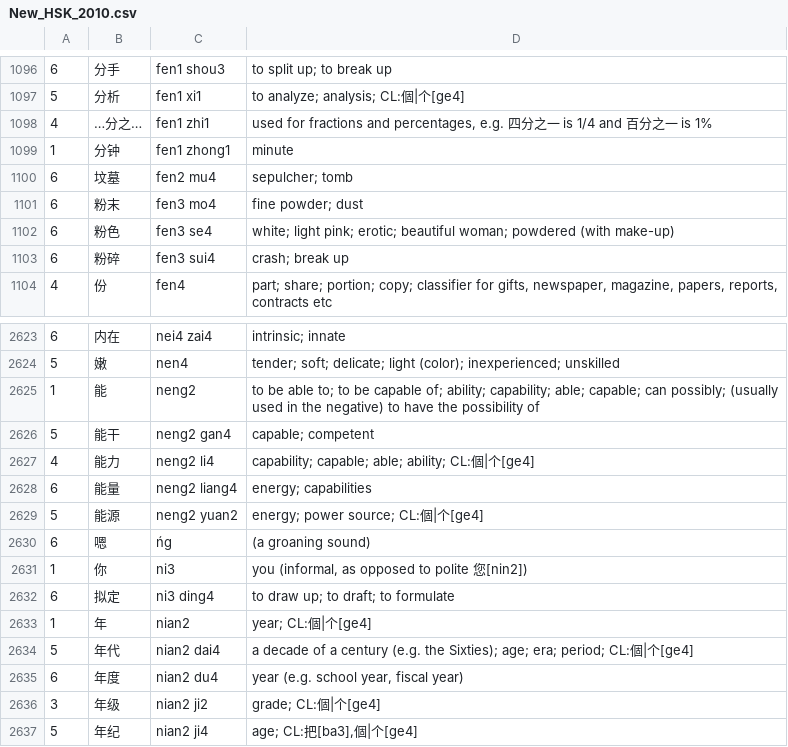
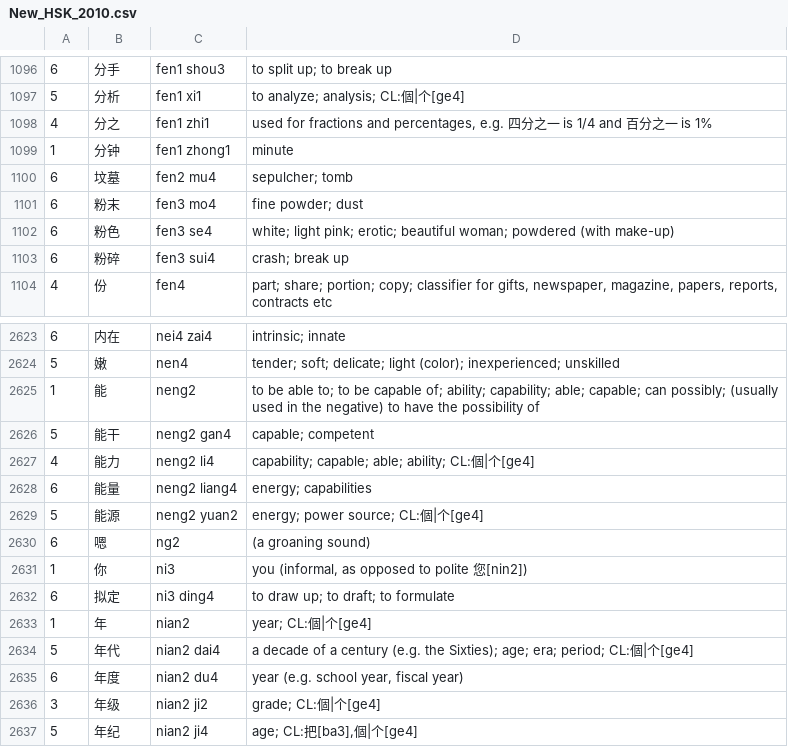
Before and after one commit to glxxyz/gohanzi, a CSV file: data/New_HSK_2010.csv, drawn as a sheet; only a part is shown, gaps mark what is left out; the diff names each change by its address in the sheet, - before the commit and + after, or states it on an @@ line.

Commit message:
Fixed some New HSK issues noticed during writing of parser

```diff
--- a/data/New_HSK_2010.csv
+++ b/data/New_HSK_2010.csv
-B1098: …分之…
+B1098: 分之
-C2630: ńg
+C2630: ng2
```
